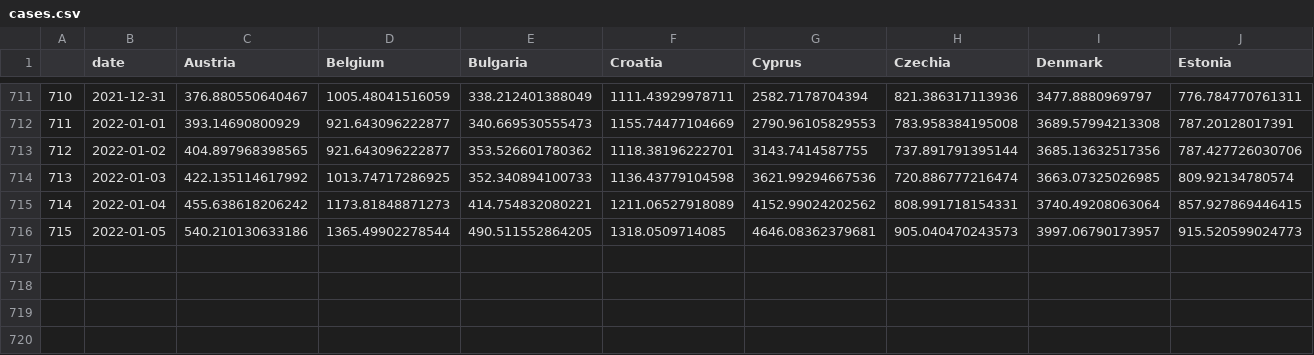
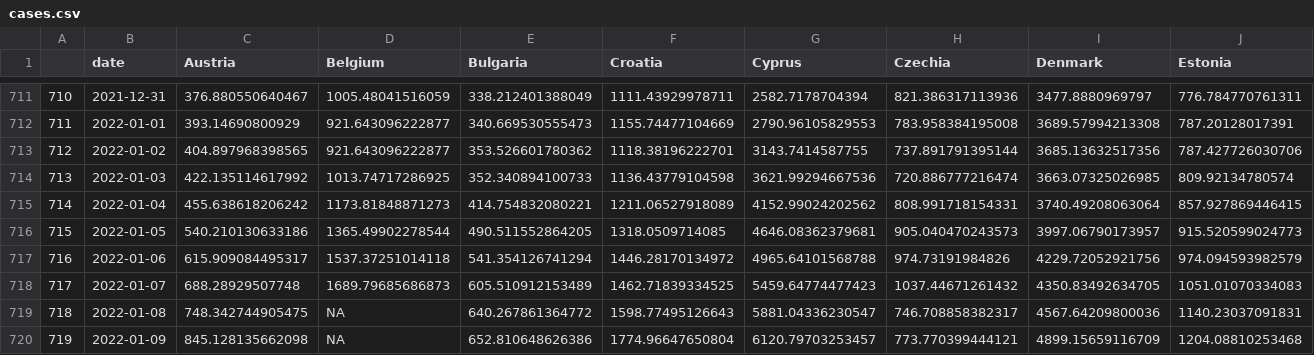
Before and after one commit to eamswe/dashboard, a CSV file: cases.csv, drawn as a sheet; only a part is shown, gaps mark what is left out; rows hold the shown columns only; the diff names each change by its address in the sheet, - before the commit and + after, or states it on an @@ line.

```diff
--- a/cases.csv
+++ b/cases.csv
+row 717: 716 | 2022-01-06 | 615.909084495317 | 1537.37251014118 | 541.354126741294 | 1446.28170134972 | 4965.64101568788 | 974.73191984826 | 4229.72052921756 | 974.094593982579
+row 718: 717 | 2022-01-07 | 688.28929507748 | 1689.79685686873 | 605.510912153489 | 1462.71839334525 | 5459.64774477423 | 1037.44671261432 | 4350.83492634705 | 1051.01070334083
+row 719: 718 | 2022-01-08 | 748.342744905475 | NA | 640.267861364772 | 1598.77495126643 | 5881.04336230547 | 746.708858382317 | 4567.64209800036 | 1140.23037091831
+row 720: 719 | 2022-01-09 | 845.128135662098 | NA | 652.810648626386 | 1774.96647650804 | 6120.79703253457 | 773.770399444121 | 4899.15659116709 | 1204.08810253468
```
Also changed, not shown: cbi.csv, cumulcases.csv, 2 other files.
